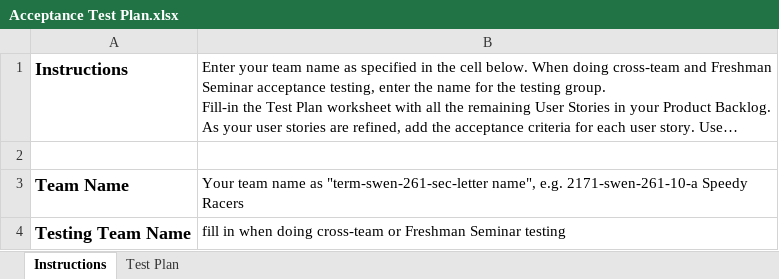
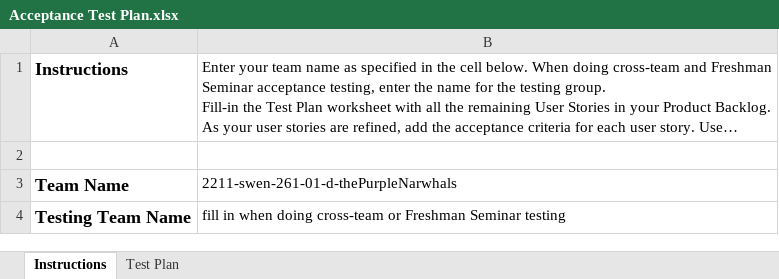
Before and after one commit to gregSWEN/WebCheckers, an Excel workbook: etc/Acceptance Test Plan.xlsx, sheet Instructions, drawn as a sheet; long unchanged cells end in …; values as stored, in another font and other column widths than the file's, no borders; the diff names each change by its address in the sheet, - before the commit and + after, or states it on an @@ line.

```diff
--- a/etc/Acceptance Test Plan.xlsx (sheet Instructions)
+++ b/etc/Acceptance Test Plan.xlsx (sheet Instructions)
-B3: Your team name as "term-swen-261-sec-letter name", e.g. 2171-swen-261-10-a Speedy Racers
+B3: 2211-swen-261-01-d-thePurpleNarwhals
```
Also changed, not shown: sheet Test Plan, 1 other file.
